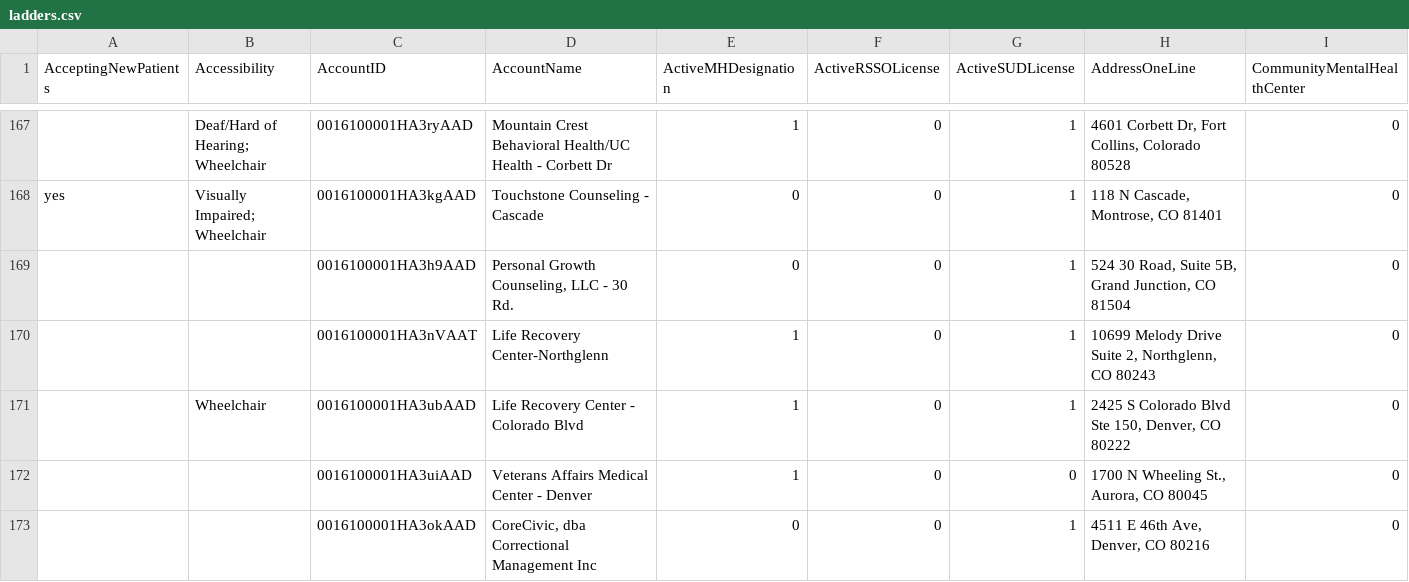
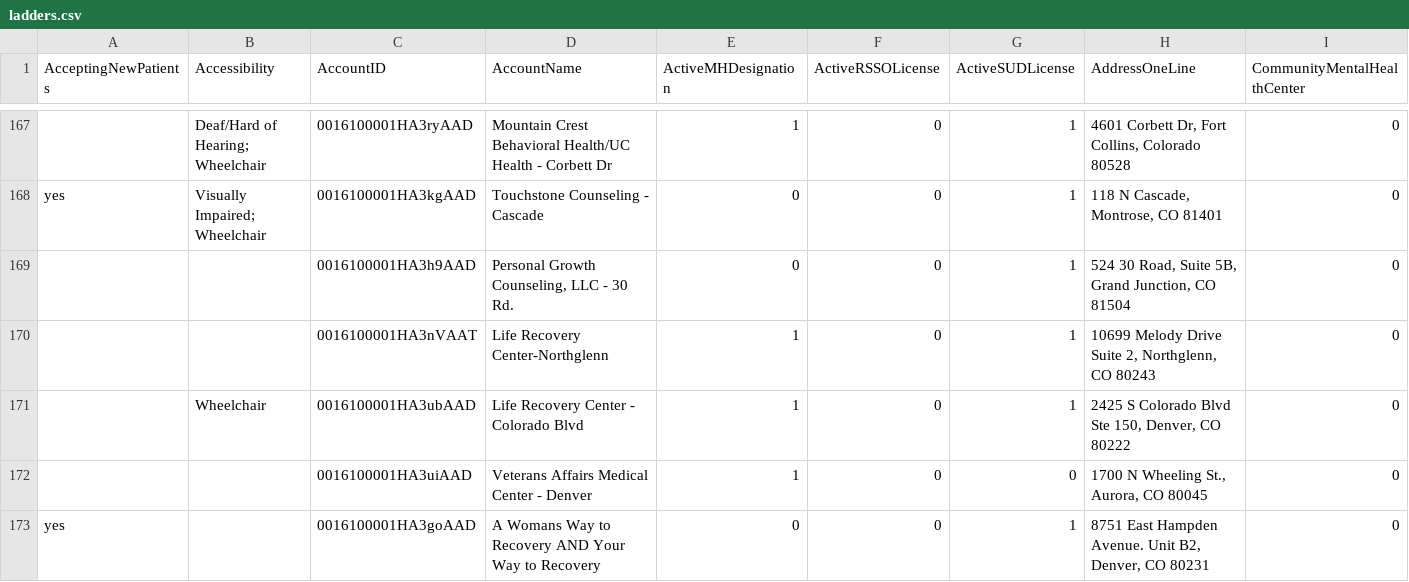
Before and after one commit to bloom-works/ownpath, a CSV file: raw_data/ladders.csv, drawn as a sheet; only a part is shown, gaps mark what is left out; the shorter side is filled out with more unchanged rows; removed rows and columns are numbered as before the commit, all else as after; rows hold the shown columns only; the diff covers the shown part only; the diff names each change by its address in the sheet, - before the commit and + after, or states it on an @@ line.

Commit message:
Automated LADDERS commit 20230126-154659726

```diff
--- a/raw_data/ladders.csv
+++ b/raw_data/ladders.csv
-row 173:  |  | 0016100001HA3okAAD | CoreCivic, dba Correctional Management Inc | 0 | 0 | 1 | 4511 E 46th Ave, Denver, CO 80216 | 0
```
Also changed, not shown: 2 added rows, 4 removed rows, 1 moved row and 11 edited cells elsewhere in this file.
